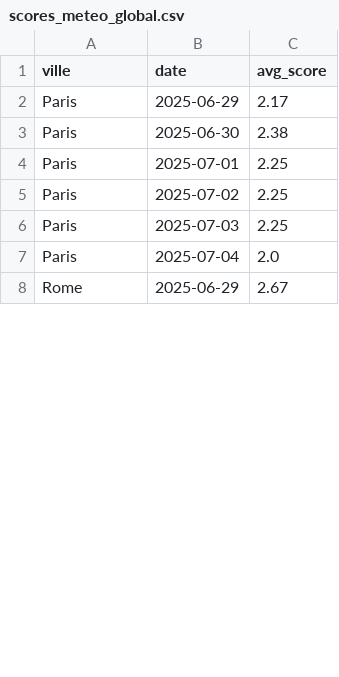
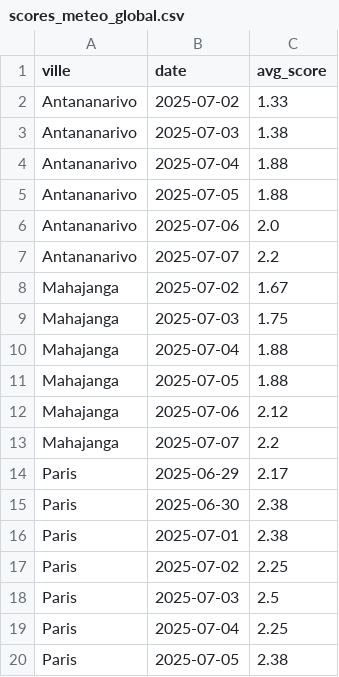
Before and after one commit to Katsatsamy/DONNEES2-AI1-Projet_final-STD23071, a CSV file: data/processed/scores_meteo_global.csv, drawn as a sheet; only a part is shown; the shorter side is filled out with more unchanged rows; the diff covers the shown part only.

```diff
--- a/data/processed/scores_meteo_global.csv
+++ b/data/processed/scores_meteo_global.csv
@@ -1,7 +1,20 @@
 ville,date,avg_score
+Antananarivo,2025-07-02,1.33
+Antananarivo,2025-07-03,1.38
+Antananarivo,2025-07-04,1.88
+Antananarivo,2025-07-05,1.88
+Antananarivo,2025-07-06,2.0
+Antananarivo,2025-07-07,2.2
+Mahajanga,2025-07-02,1.67
+Mahajanga,2025-07-03,1.75
+Mahajanga,2025-07-04,1.88
+Mahajanga,2025-07-05,1.88
+Mahajanga,2025-07-06,2.12
+Mahajanga,2025-07-07,2.2
 Paris,2025-06-29,2.17
 Paris,2025-06-30,2.38
-Paris,2025-07-01,2.25
+Paris,2025-07-01,2.38
 Paris,2025-07-02,2.25
-Paris,2025-07-03,2.25
-Paris,2025-07-04,2.0
+Paris,2025-07-03,2.5
+Paris,2025-07-04,2.25
+Paris,2025-07-05,2.38
```
Also changed, not shown: 14 added rows and 7 edited cells elsewhere in this file, data/raw/forecast_meteo/meteo_Paris.csv, data/raw/forecast_meteo/meteo_Rome.csv, 7 other files.
